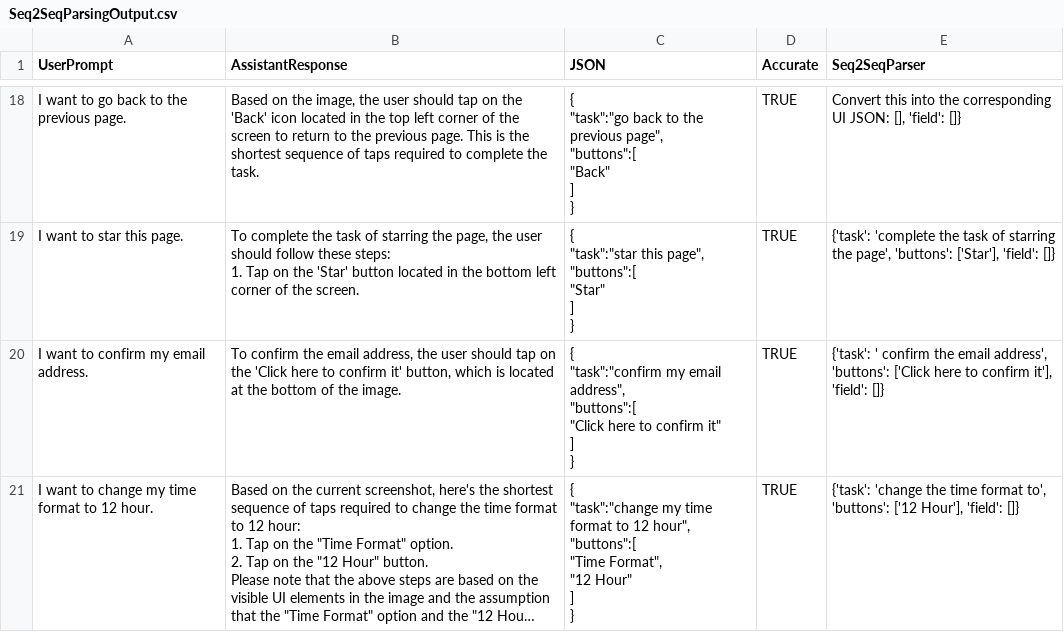
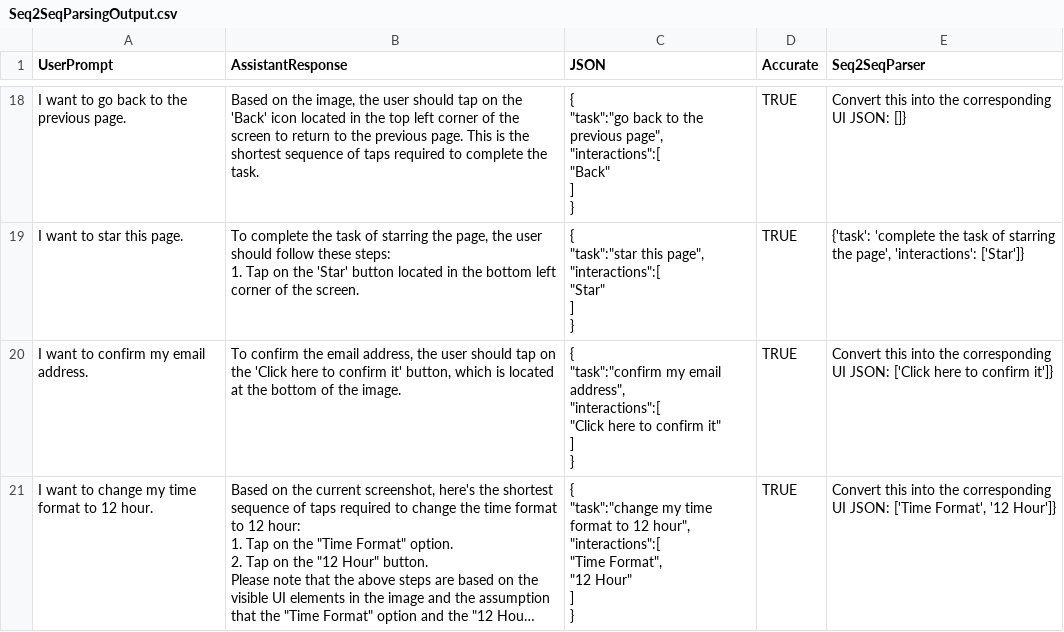
Before and after one commit to rng190001/CS6375-ResearchProject, a CSV file: Seq2SeqParsingOutput.csv, drawn as a sheet; only a part is shown, gaps mark what is left out; long unchanged cells end in …; ↵ is a line break in a cell; the diff covers the shown part only; the diff names each change by its address in the sheet, - before the commit and + after, or states it on an @@ line.

```diff
--- a/Seq2SeqParsingOutput.csv
+++ b/Seq2SeqParsingOutput.csv
-C18 (JSON): …previous page", ↵ "buttons":[ ↵ "Back" ↵ ]…
+C18 (JSON): …previous page", ↵ "interactions":[ ↵ "Back" ↵ ]…
-E18 (Seq2SeqParser): …UI JSON: [], 'field': []}
+E18 (Seq2SeqParser): …UI JSON: []}
-C19 (JSON): …this page", ↵ "buttons":[ ↵ "Star" ↵ ]…
+C19 (JSON): …this page", ↵ "interactions":[ ↵ "Star" ↵ ]…
-E19 (Seq2SeqParser): …the page', 'buttons': ['Star'], 'field': []}
+E19 (Seq2SeqParser): …the page', 'interactions': ['Star']}
-C20 (JSON): …email address", ↵ "buttons":[ ↵ "Click here…
+C20 (JSON): …email address", ↵ "interactions":[ ↵ "Click here…
-E20 (Seq2SeqParser): {'task': ' confirm the email address', 'buttons': ['Click here to confirm it'], 'field': []}
+E20 (Seq2SeqParser): Convert this into the corresponding UI JSON: ['Click here to confirm it']}
-C21 (JSON): …12 hour", ↵ "buttons":[ ↵ "Time Format",…
+C21 (JSON): …12 hour", ↵ "interactions":[ ↵ "Time Format",…
-E21 (Seq2SeqParser): {'task': 'change the time format to', 'buttons': ['12 Hour'], 'field': []}
+E21 (Seq2SeqParser): Convert this into the corresponding UI JSON: ['Time Format', '12 Hour']}
```
Also changed, not shown: 106 edited cells elsewhere in this file, VLM__training_responses.csv, 4 other files.
